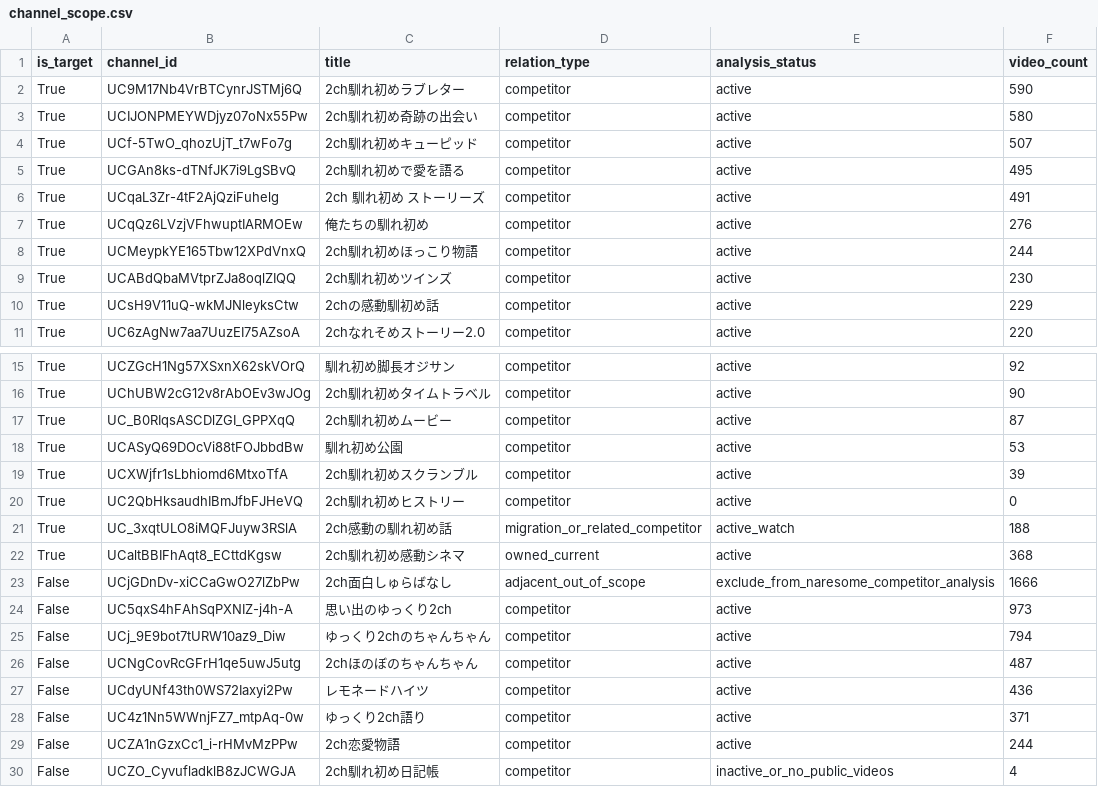
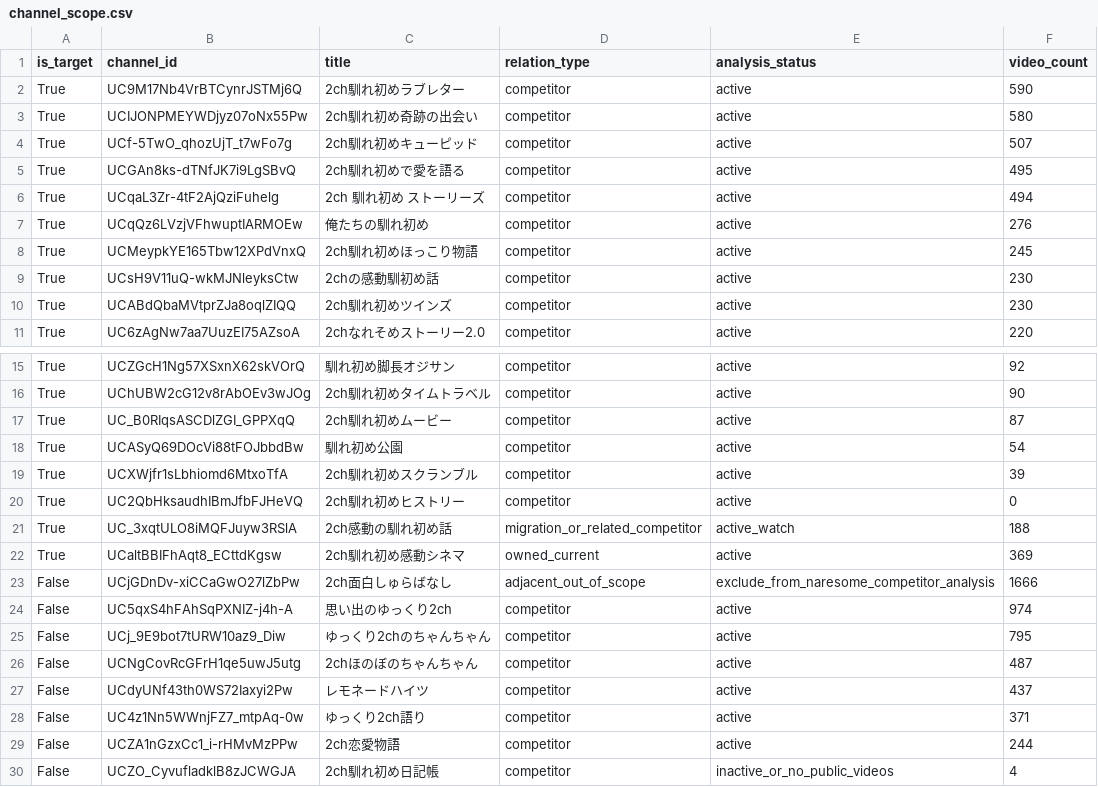
Before and after one commit to japonismy/naresome-kikaku-research, a CSV file: reports/channel_scope.csv, drawn as a sheet; only a part is shown, gaps mark what is left out.

```diff
--- a/reports/channel_scope.csv
+++ b/reports/channel_scope.csv
@@ -5,7 +5,7 @@ True,UCf-5TwO_qhozUjT_t7wFo7g,2ch馴れ初めキューピッド,competitor,activ
 True,UCGAn8ks-dTNfJK7i9LgSBvQ,2ch馴れ初めで愛を語る,competitor,active,495
-True,UCqaL3Zr-4tF2AjQziFuhelg,2ch 馴れ初め ストーリーズ,competitor,active,491
+True,UCqaL3Zr-4tF2AjQziFuhelg,2ch 馴れ初め ストーリーズ,competitor,active,494
 True,UCqQz6LVzjVFhwuptIARMOEw,俺たちの馴れ初め,competitor,active,276
-True,UCMeypkYE165Tbw12XPdVnxQ,2ch馴れ初めほっこり物語,competitor,active,244
+True,UCMeypkYE165Tbw12XPdVnxQ,2ch馴れ初めほっこり物語,competitor,active,245
+True,UCsH9V11uQ-wkMJNleyksCtw,2chの感動馴初め話,competitor,active,230
 True,UCABdQbaMVtprZJa8oqlZIQQ,2ch馴れ初めツインズ,competitor,active,230
-True,UCsH9V11uQ-wkMJNleyksCtw,2chの感動馴初め話,competitor,active,229
 True,UC6zAgNw7aa7UuzEI75AZsoA,2chなれそめストーリー2.0,competitor,active,220
@@ -17,3 +17,3 @@ True,UChUBW2cG12v8rAbOEv3wJOg,2ch馴れ初めタイムトラベル,competitor,ac
 True,UC_B0RIqsASCDlZGI_GPPXqQ,2ch馴れ初めムービー,competitor,active,87
-True,UCASyQ69DOcVi88tFOJbbdBw,馴れ初め公園,competitor,active,53
+True,UCASyQ69DOcVi88tFOJbbdBw,馴れ初め公園,competitor,active,54
 True,UCXWjfr1sLbhiomd6MtxoTfA,2ch馴れ初めスクランブル,competitor,active,39
@@ -21,8 +21,8 @@ True,UC2QbHksaudhIBmJfbFJHeVQ,2ch馴れ初めヒストリー,competitor,active,0
 True,UC_3xqtULO8iMQFJuyw3RSlA,2ch感動の馴れ初め話,migration_or_related_competitor,active_watch,188
-True,UCaltBBIFhAqt8_ECttdKgsw,2ch馴れ初め感動シネマ,owned_current,active,368
+True,UCaltBBIFhAqt8_ECttdKgsw,2ch馴れ初め感動シネマ,owned_current,active,369
 False,UCjGDnDv-xiCCaGwO27lZbPw,2ch面白しゅらばなし,adjacent_out_of_scope,exclude_from_naresome_competitor_analysis,1666
-False,UC5qxS4hFAhSqPXNIZ-j4h-A,思い出のゆっくり2ch,competitor,active,973
-False,UCj_9E9bot7tURW10az9_Diw,ゆっくり2chのちゃんちゃん,competitor,active,794
+False,UC5qxS4hFAhSqPXNIZ-j4h-A,思い出のゆっくり2ch,competitor,active,974
+False,UCj_9E9bot7tURW10az9_Diw,ゆっくり2chのちゃんちゃん,competitor,active,795
 False,UCNgCovRcGFrH1qe5uwJ5utg,2chほのぼのちゃんちゃん,competitor,active,487
-False,UCdyUNf43th0WS72Iaxyi2Pw,レモネードハイツ,competitor,active,436
+False,UCdyUNf43th0WS72Iaxyi2Pw,レモネードハイツ,competitor,active,437
 False,UC4z1Nn5WWnjFZ7_mtpAq-0w,ゆっくり2ch語り,competitor,active,371
```
Also changed, not shown: reports/thumbnail_text_missing.csv, 3 other files.
